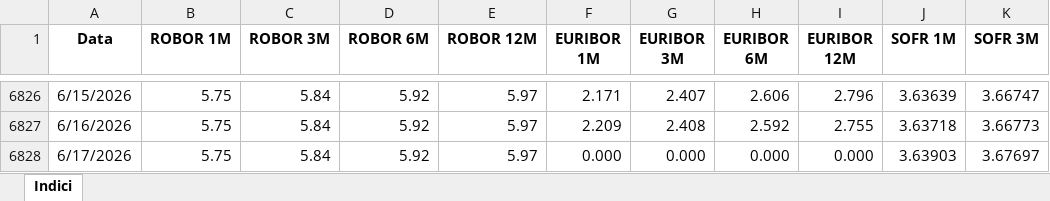
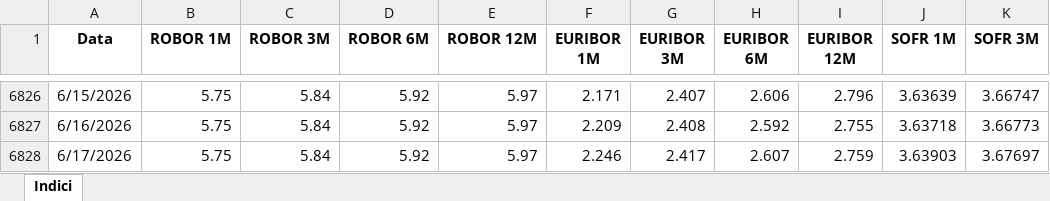
Before and after one commit to davidionutf/indici-ref, an Excel workbook: IndiciRef_RON_EUR_USD.xlsx, sheet Indici, drawn as a sheet; only a part is shown, gaps mark what is left out; values as stored, in another font and other column widths than the file's, no borders; the diff names each change by its address in the sheet, - before the commit and + after, or states it on an @@ line.

Commit message:
Actualizare automata din Excel

```diff
--- a/IndiciRef_RON_EUR_USD.xlsx (sheet Indici)
+++ b/IndiciRef_RON_EUR_USD.xlsx (sheet Indici)
-F6828 (EURIBOR 1M): 0.000
+F6828 (EURIBOR 1M): 2.246
-G6828 (EURIBOR 3M): 0.000
+G6828 (EURIBOR 3M): 2.417
-H6828 (EURIBOR 6M): 0.000
+H6828 (EURIBOR 6M): 2.607
-I6828 (EURIBOR 12M): 0.000
+I6828 (EURIBOR 12M): 2.759
```
